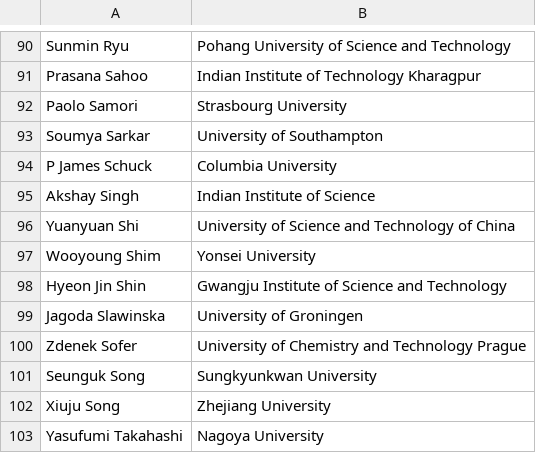
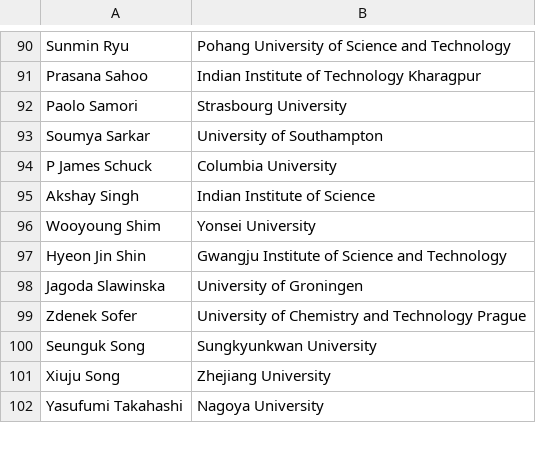
Before and after one commit to 0Hughman0/tmd_conference, a CSV file: tmd_conference/_data/2D_Conference.csv, drawn as a sheet; only a part is shown, gaps mark what is left out.

Commit message:
Update 2D_Conference.csv
remove yuanyuan shi

```diff
--- a/tmd_conference/_data/2D_Conference.csv
+++ b/tmd_conference/_data/2D_Conference.csv
@@ -95,3 +95,2 @@ P James Schuck,Columbia University
 Akshay Singh,Indian Institute of Science
-Yuanyuan Shi,University of Science and Technology of China
 Wooyoung Shim,Yonsei University
```
